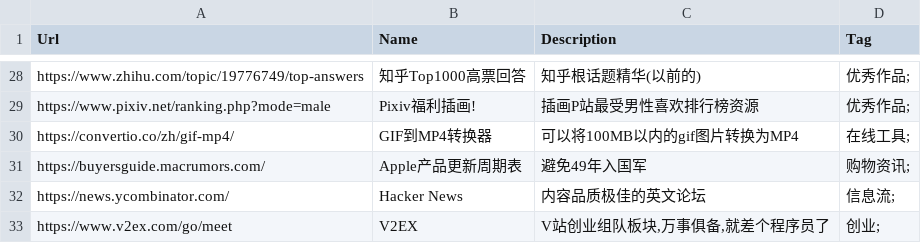
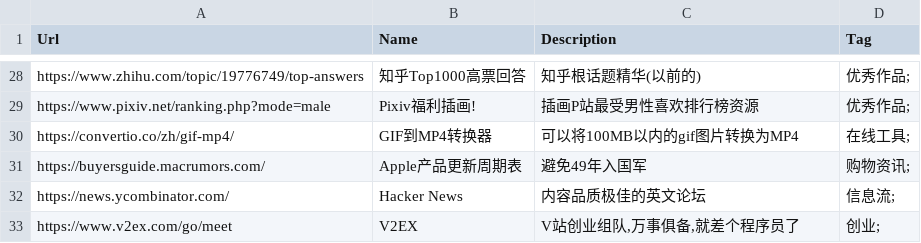
Before and after one commit to zhaoolee/ins, a CSV file: website_info.csv, drawn as a sheet; only a part is shown, gaps mark what is left out.

Commit message:
ins!

```diff
--- a/website_info.csv
+++ b/website_info.csv
@@ -32,2 +32,2 @@ Url,Name,Description,Tag
 "https://news.ycombinator.com/","Hacker News","内容品质极佳的英文论坛","信息流;"
-"https://www.v2ex.com/go/meet","V2EX","V站创业组队板块,万事俱备,就差个程序员了","创业;"
+"https://www.v2ex.com/go/meet","V2EX","V站创业组队,万事俱备,就差个程序员了","创业;"
```
